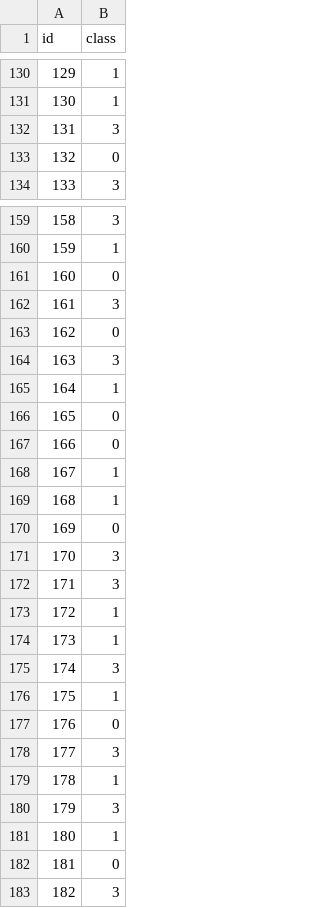
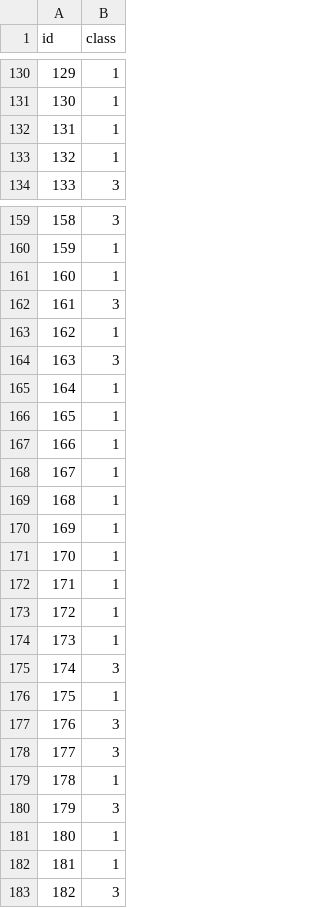
Before and after one commit to f3ss1/NeuroWood2022, a CSV file: prediction.csv, drawn as a sheet; only a part is shown, gaps mark what is left out; the diff covers the shown part only.

```diff
--- a/prediction.csv
+++ b/prediction.csv
@@ -131,4 +131,4 @@ id,class
 130,1
-131,3
-132,0
+131,1
+132,1
 133,3
@@ -160,14 +160,14 @@ id,class
 159,1
-160,0
+160,1
 161,3
-162,0
+162,1
 163,3
 164,1
-165,0
-166,0
+165,1
+166,1
 167,1
 168,1
-169,0
-170,3
-171,3
+169,1
+170,1
+171,1
 172,1
@@ -176,3 +176,3 @@ id,class
 175,1
-176,0
+176,3
 177,3
@@ -181,3 +181,3 @@ id,class
 180,1
-181,0
+181,1
 182,3
```
Also changed, not shown: 56 edited cells elsewhere in this file, 4 other files.
